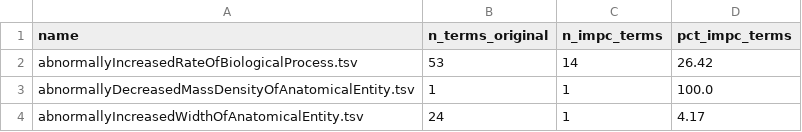
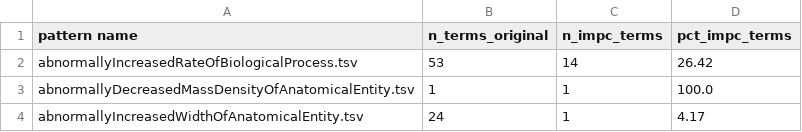
Before and after one commit to obophenotype/bio-attribute-ontology, a TSV file: src/patterns/data/impc/impc.tsv, drawn as a sheet; only a part is shown.

Commit message:
fixing column name

```diff
--- a/src/patterns/data/impc/impc.tsv
+++ b/src/patterns/data/impc/impc.tsv
@@ -1,2 +1,2 @@
-name	n_terms_original	n_impc_terms	pct_impc_terms
+pattern name	n_terms_original	n_impc_terms	pct_impc_terms
 abnormallyIncreasedRateOfBiologicalProcess.tsv	53	14	26.42
```
